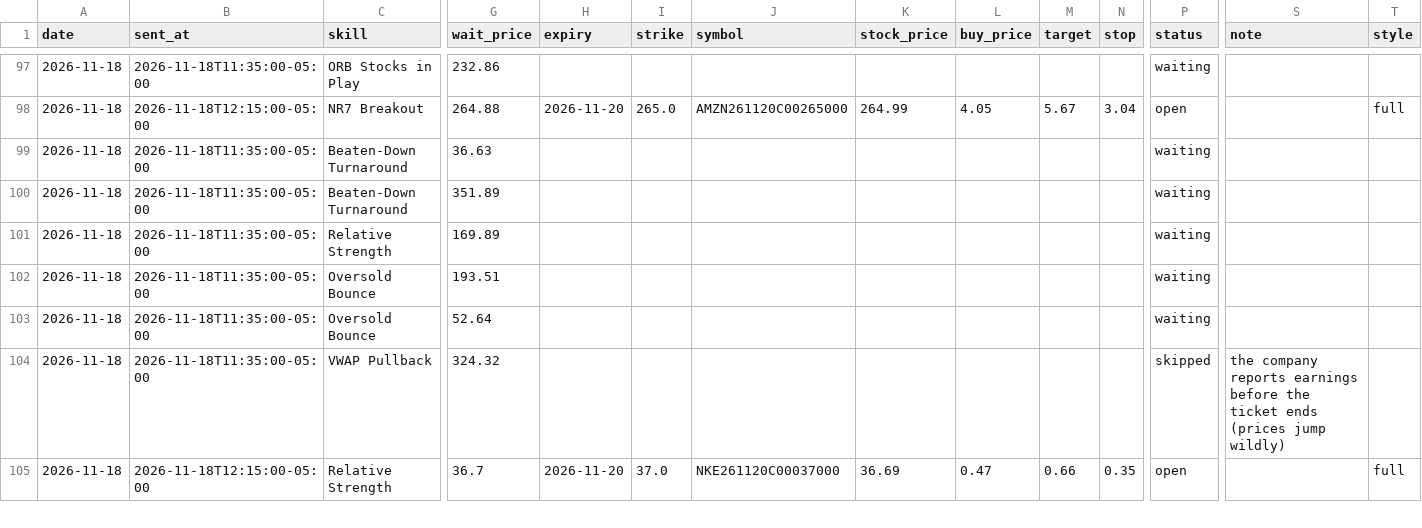
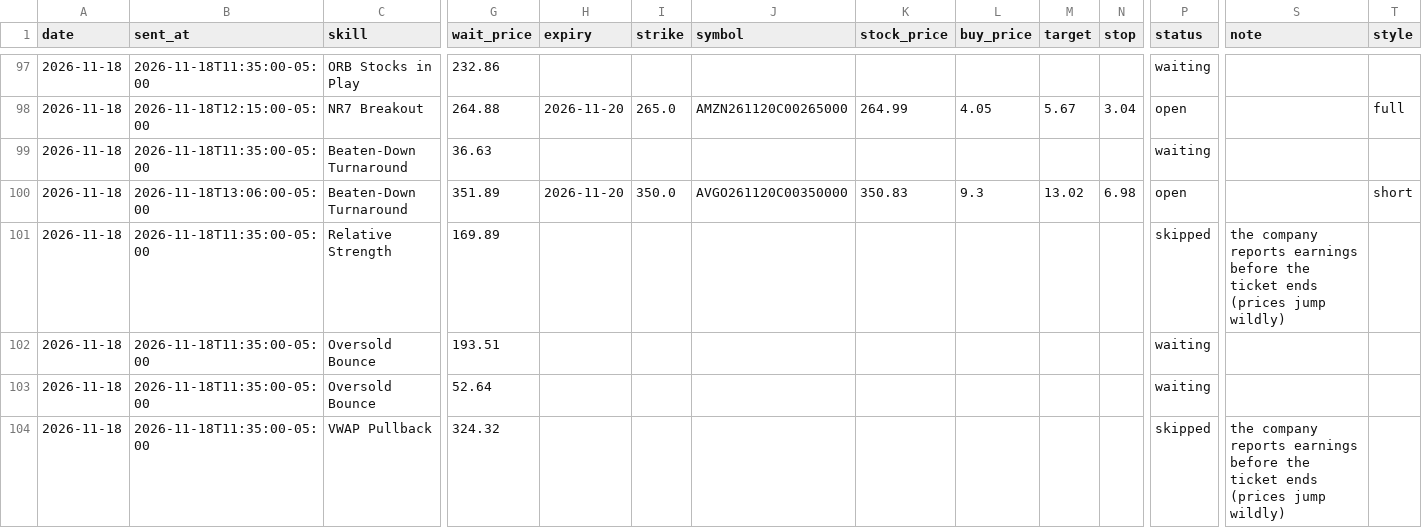
Before and after one commit to tauhid97/Options-Boss, a CSV file: data/tickets.csv, drawn as a sheet; only a part is shown, gaps mark what is left out; the shorter side is filled out with more unchanged rows; the diff names each change by its address in the sheet, - before the commit and + after, or states it on an @@ line.

```diff
--- a/data/tickets.csv
+++ b/data/tickets.csv
-B100 (sent_at): 2026-11-18T11:35:00-05:00
+B100 (sent_at): 2026-11-18T13:06:00-05:00
-H100 (expiry): (empty)
+H100 (expiry): 2026-11-20
-I100 (strike): (empty)
+I100 (strike): 350.0
-J100 (symbol): (empty)
+J100 (symbol): AVGO261120C00350000
-K100 (stock_price): (empty)
+K100 (stock_price): 350.83
-L100 (buy_price): (empty)
+L100 (buy_price): 9.3
-M100 (target): (empty)
+M100 (target): 13.02
-N100 (stop): (empty)
+N100 (stop): 6.98
-P100 (status): waiting
+P100 (status): open
-T100 (style): (empty)
+T100 (style): short
-P101 (status): waiting
+P101 (status): skipped
-S101 (note): (empty)
+S101 (note): the company reports earnings before the ticket ends (prices jump wildly)
```
Also changed, not shown: 1 other file.
